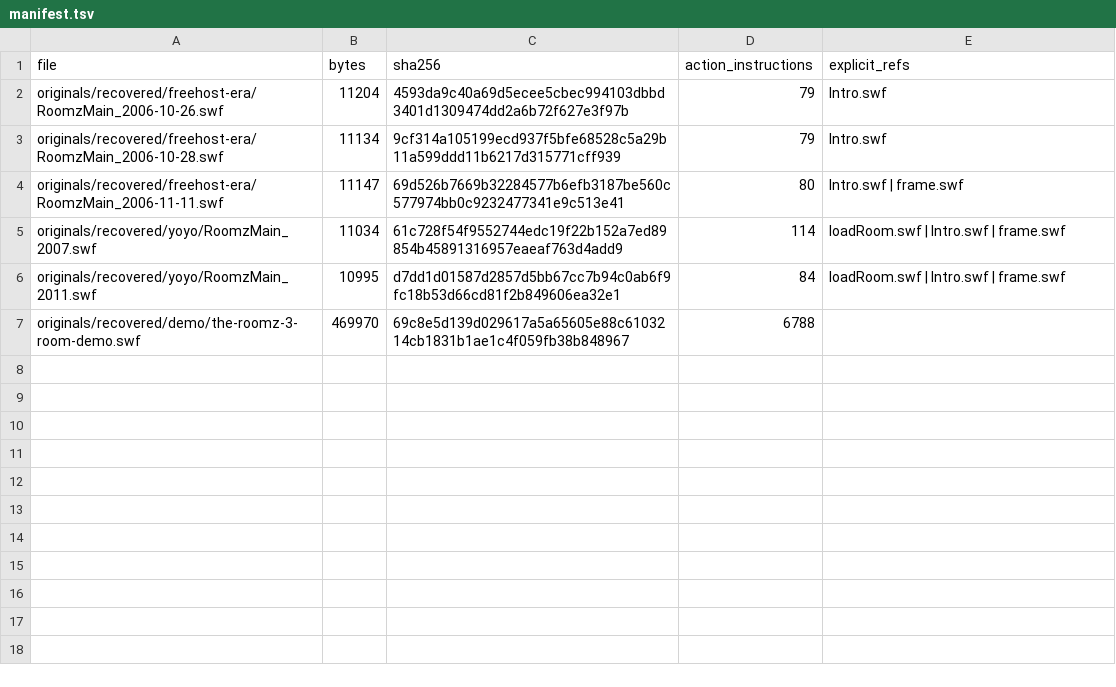
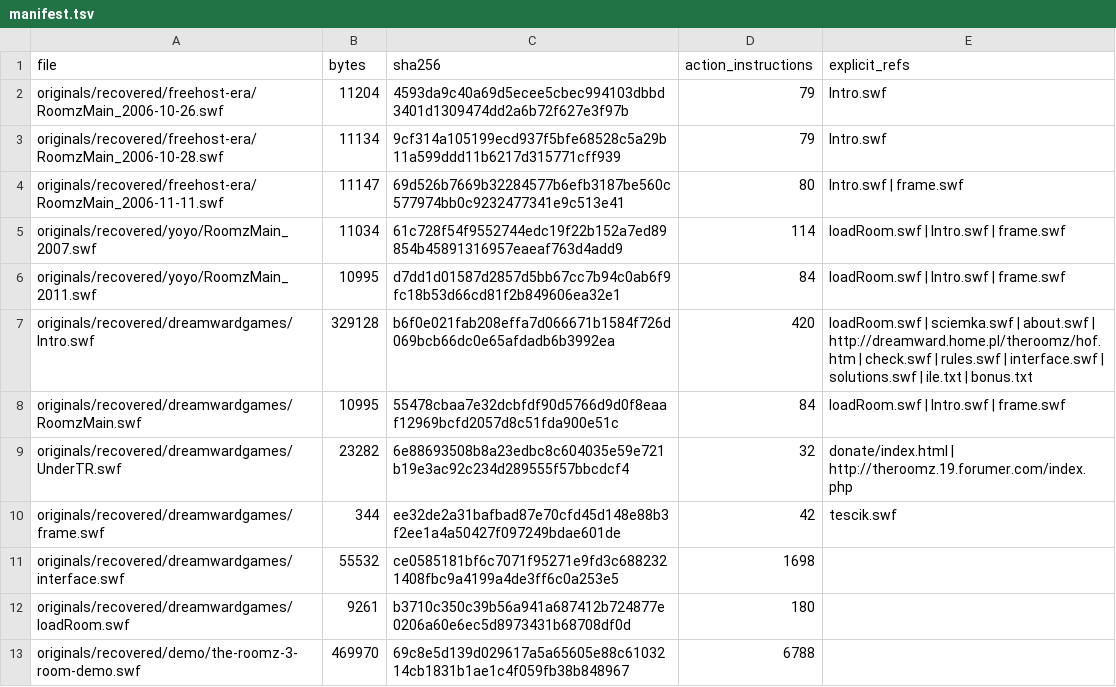
Before and after one commit to dereksparks1982/The-Roomz-Game-2007, a TSV file: research/avm1-loader-disassembly/manifest.tsv, drawn as a sheet.

Commit message:
Disassemble recovered Roomz core component ActionScript

```diff
--- a/research/avm1-loader-disassembly/manifest.tsv
+++ b/research/avm1-loader-disassembly/manifest.tsv
@@ -6,2 +6,8 @@ originals/recovered/yoyo/RoomzMain_2007.swf	11034	61c728f54f9552744edc19f22b152a
 originals/recovered/yoyo/RoomzMain_2011.swf	10995	d7dd1d01587d2857d5bb67cc7b94c0ab6f9fc18b53d66cd81f2b849606ea32e1	84	loadRoom.swf | Intro.swf | frame.swf
+originals/recovered/dreamwardgames/Intro.swf	329128	b6f0e021fab208effa7d066671b1584f726d069bcb66dc0e65afdadb6b3992ea	420	loadRoom.swf | sciemka.swf | about.swf | http://dreamward.home.pl/theroomz/hof.htm | check.swf | rules.swf | interface.swf | solutions.swf | ile.txt | bonus.txt
+originals/recovered/dreamwardgames/RoomzMain.swf	10995	55478cbaa7e32dcbfdf90d5766d9d0f8eaaf12969bcfd2057d8c51fda900e51c	84	loadRoom.swf | Intro.swf | frame.swf
+originals/recovered/dreamwardgames/UnderTR.swf	23282	6e88693508b8a23edbc8c604035e59e721b19e3ac92c234d289555f57bbcdcf4	32	donate/index.html | http://theroomz.19.forumer.com/index.php
+originals/recovered/dreamwardgames/frame.swf	344	ee32de2a31bafbad87e70cfd45d148e88b3f2ee1a4a50427f097249bdae601de	42	tescik.swf
+originals/recovered/dreamwardgames/interface.swf	55532	ce0585181bf6c7071f95271e9fd3c6882321408fbc9a4199a4de3ff6c0a253e5	1698	
+originals/recovered/dreamwardgames/loadRoom.swf	9261	b3710c350c39b56a941a687412b724877e0206a60e6ec5d8973431b68708df0d	180	
 originals/recovered/demo/the-roomz-3-room-demo.swf	469970	69c8e5d139d029617a5a65605e88c6103214cb1831b1ae1c4f059fb38b848967	6788	
```
Also changed, not shown: 7 other files.
